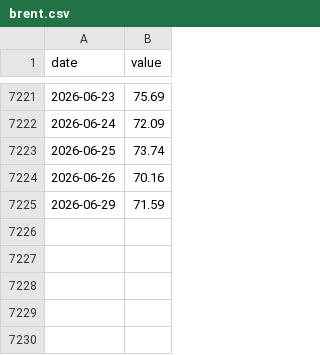
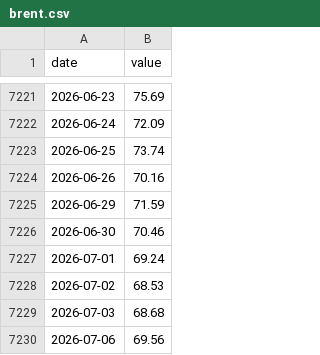
Before and after one commit to sam-caldwell/samcaldwell-info, a CSV file: data/economy/cache/brent.csv, drawn as a sheet; only a part is shown, gaps mark what is left out.

```diff
--- a/data/economy/cache/brent.csv
+++ b/data/economy/cache/brent.csv
@@ -7225 +7225,6 @@ date,value
 2026-06-29,71.59
+2026-06-30,70.46
+2026-07-01,69.24
+2026-07-02,68.53
+2026-07-03,68.68
+2026-07-06,69.56
```
Also changed, not shown: data/cybersecurity/cves_kev.csv, data/cybersecurity/malware_family_daily.csv, 19 other files.
